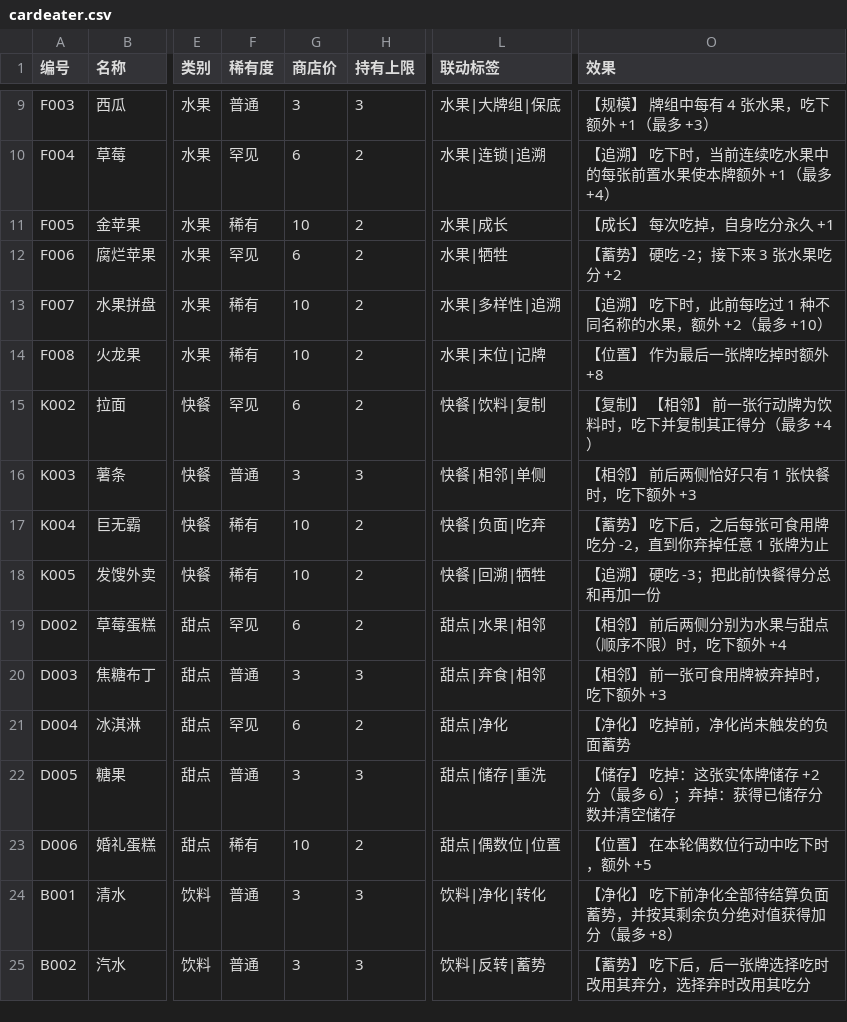
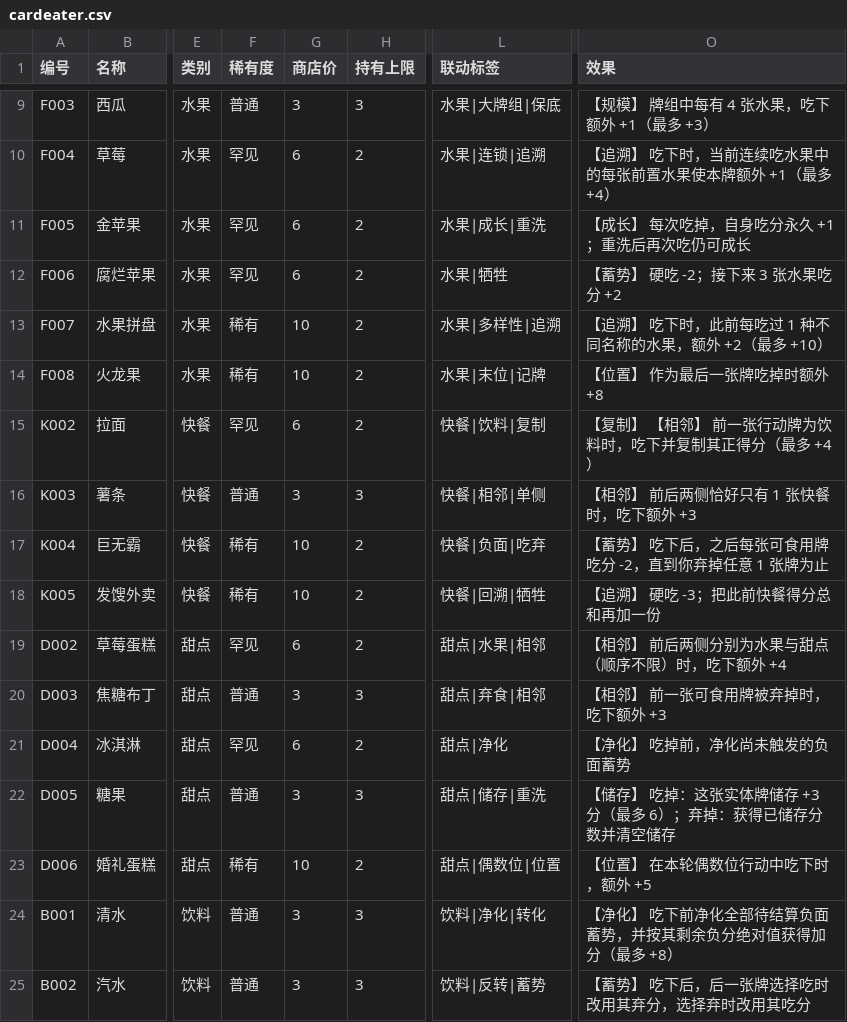
Before and after one commit to TheO1dF/card-eater-game, a CSV file: cardeater.csv, drawn as a sheet; only a part is shown, gaps mark what is left out; the diff covers the shown part only; the diff names each change by its address in the sheet, - before the commit and + after, or states it on an @@ line.

```diff
--- a/cardeater.csv
+++ b/cardeater.csv
-F11 (稀有度): 稀有
+F11 (稀有度): 罕见
-G11 (商店价): 10
+G11 (商店价): 6
-L11 (联动标签): 水果|成长
+L11 (联动标签): 水果|成长|重洗
-O11 (效果): 【成长】 每次吃掉，自身吃分永久 +1
+O11 (效果): 【成长】 每次吃掉，自身吃分永久 +1；重洗后再次吃仍可成长
-O22 (效果): 【储存】 吃掉：这张实体牌储存 +2 分（最多 6）；弃掉：获得已储存分数并清空储存
+O22 (效果): 【储存】 吃掉：这张实体牌储存 +3 分（最多 6）；弃掉：获得已储存分数并清空储存
```
Also changed, not shown: 34 edited cells elsewhere in this file, 20 other files.
